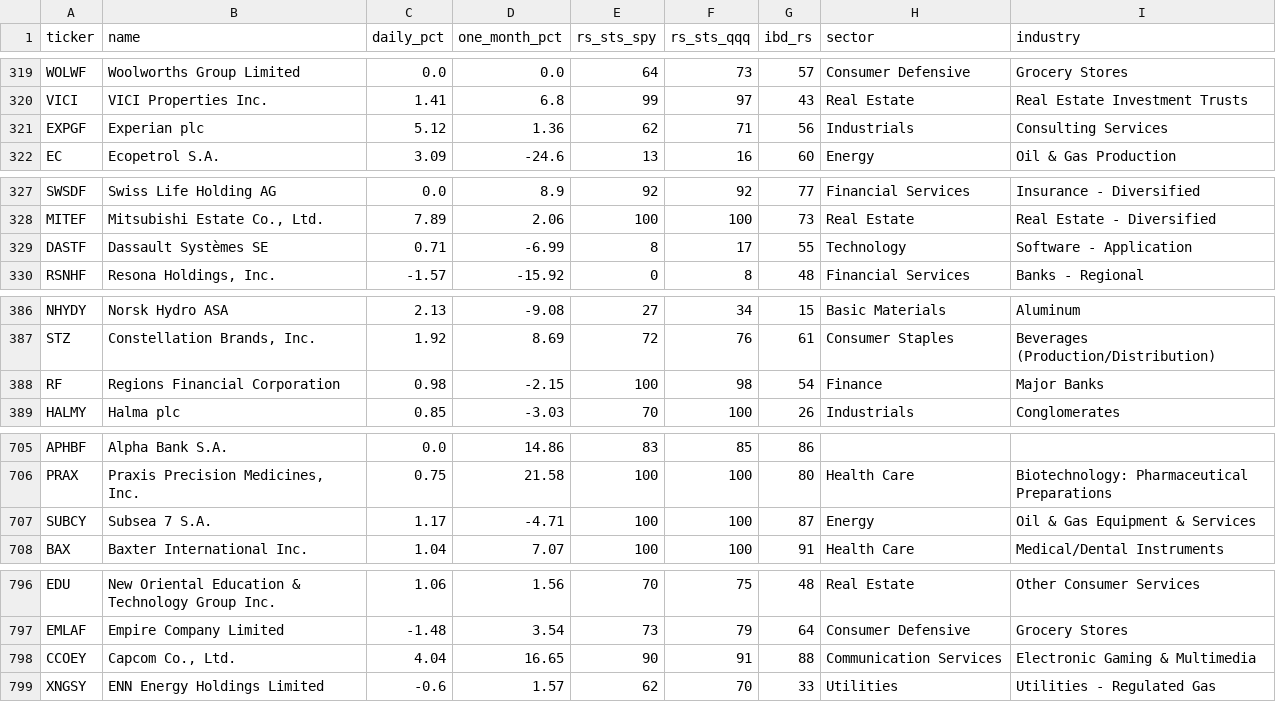
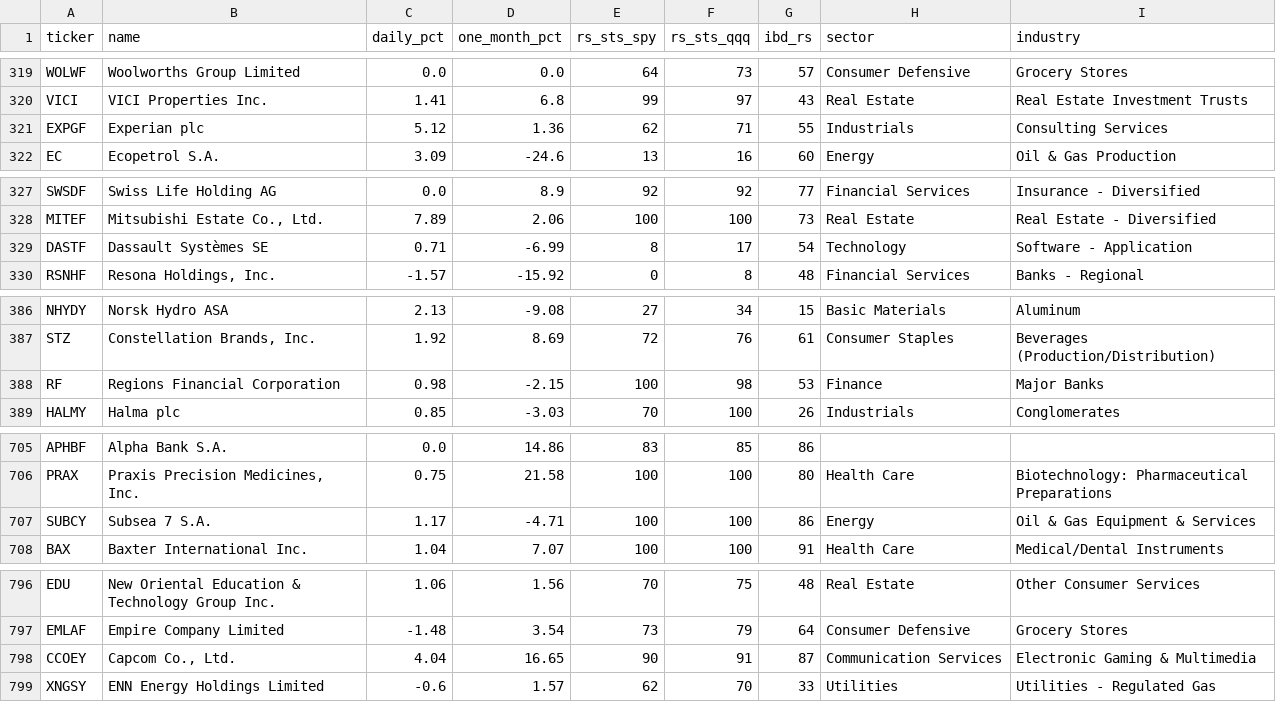
Before and after one commit to z5489/monthly_rs, a CSV file: data/latest.csv, drawn as a sheet; only a part is shown, gaps mark what is left out; the diff covers the shown part only.

```diff
--- a/data/latest.csv
+++ b/data/latest.csv
@@ -320,3 +320,3 @@ WOLWF,Woolworths Group Limited,0.0,0.0,64,73,57,Consumer Defensive,Grocery Store
 VICI,VICI Properties Inc.,1.41,6.8,99,97,43,Real Estate,Real Estate Investment Trusts
-EXPGF,Experian plc,5.12,1.36,62,71,56,Industrials,Consulting Services
+EXPGF,Experian plc,5.12,1.36,62,71,55,Industrials,Consulting Services
 EC,Ecopetrol S.A.,3.09,-24.6,13,16,60,Energy,Oil & Gas Production
@@ -328,3 +328,3 @@ SWSDF,Swiss Life Holding AG,0.0,8.9,92,92,77,Financial Services,Insurance - Dive
 MITEF,"Mitsubishi Estate Co., Ltd.",7.89,2.06,100,100,73,Real Estate,Real Estate - Diversified
-DASTF,Dassault Systèmes SE,0.71,-6.99,8,17,55,Technology,Software - Application
+DASTF,Dassault Systèmes SE,0.71,-6.99,8,17,54,Technology,Software - Application
 RSNHF,"Resona Holdings, Inc.",-1.57,-15.92,0,8,48,Financial Services,Banks - Regional
@@ -387,3 +387,3 @@ NHYDY,Norsk Hydro ASA,2.13,-9.08,27,34,15,Basic Materials,Aluminum
 STZ,"Constellation Brands, Inc.",1.92,8.69,72,76,61,Consumer Staples,Beverages (Production/Distribution)
-RF,Regions Financial Corporation,0.98,-2.15,100,98,54,Finance,Major Banks
+RF,Regions Financial Corporation,0.98,-2.15,100,98,53,Finance,Major Banks
 HALMY,Halma plc,0.85,-3.03,70,100,26,Industrials,Conglomerates
@@ -706,3 +706,3 @@ APHBF,Alpha Bank S.A.,0.0,14.86,83,85,86,,
 PRAX,"Praxis Precision Medicines, Inc.",0.75,21.58,100,100,80,Health Care,Biotechnology: Pharmaceutical Preparations
-SUBCY,Subsea 7 S.A.,1.17,-4.71,100,100,87,Energy,Oil & Gas Equipment & Services
+SUBCY,Subsea 7 S.A.,1.17,-4.71,100,100,86,Energy,Oil & Gas Equipment & Services
 BAX,Baxter International Inc.,1.04,7.07,100,100,91,Health Care,Medical/Dental Instruments
@@ -797,3 +797,3 @@ EDU,New Oriental Education & Technology Group Inc.,1.06,1.56,70,75,48,Real Estat
 EMLAF,Empire Company Limited,-1.48,3.54,73,79,64,Consumer Defensive,Grocery Stores
-CCOEY,"Capcom Co., Ltd.",4.04,16.65,90,91,88,Communication Services,Electronic Gaming & Multimedia
+CCOEY,"Capcom Co., Ltd.",4.04,16.65,90,91,87,Communication Services,Electronic Gaming & Multimedia
 XNGSY,ENN Energy Holdings Limited,-0.6,1.57,62,70,33,Utilities,Utilities - Regulated Gas
```
Also changed, not shown: 52 edited cells elsewhere in this file, data/latest_2026-11-25.csv, 2 other files.
